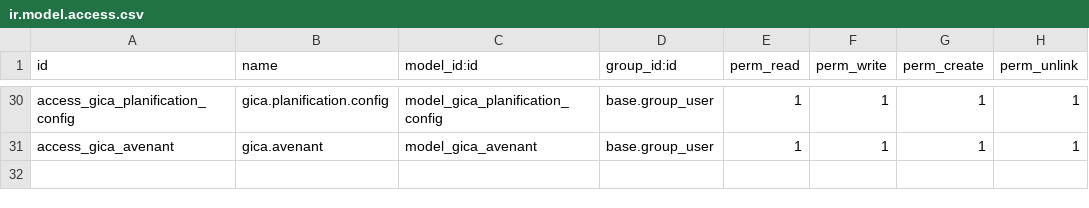
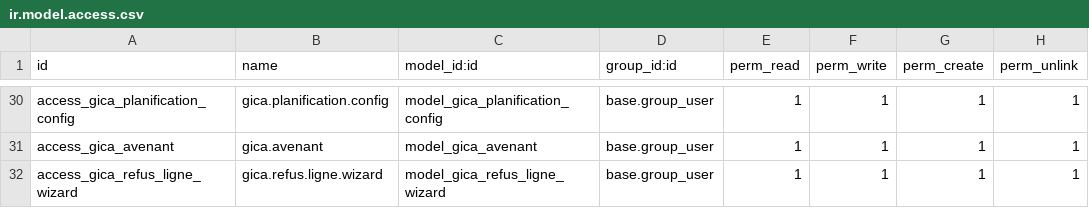
Before and after one commit to liliaBoussad/gestion_commerciale, a CSV file: security/ir.model.access.csv, drawn as a sheet; only a part is shown, gaps mark what is left out; the diff names each change by its address in the sheet, - before the commit and + after, or states it on an @@ line.

```diff
--- a/security/ir.model.access.csv
+++ b/security/ir.model.access.csv
+row 32: access_gica_refus_ligne_wizard | gica.refus.ligne.wizard | model_gica_refus_ligne_wizard | base.group_user | 1 | 1 | 1 | 1
```
Also changed, not shown: 30 other files.
